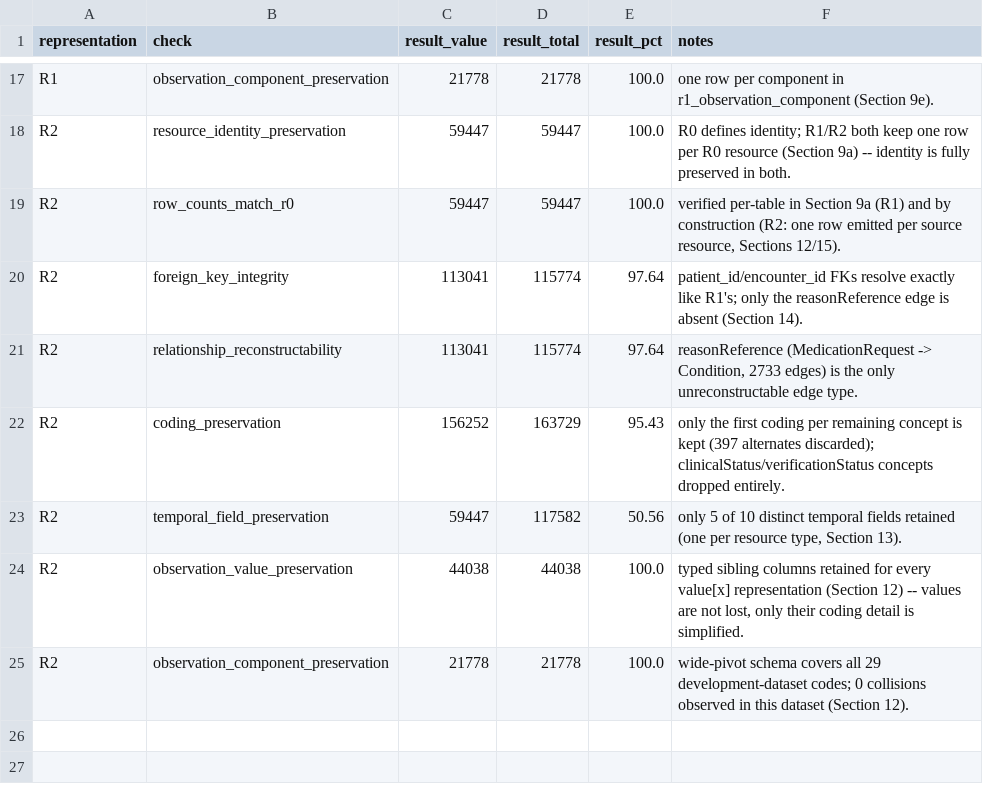
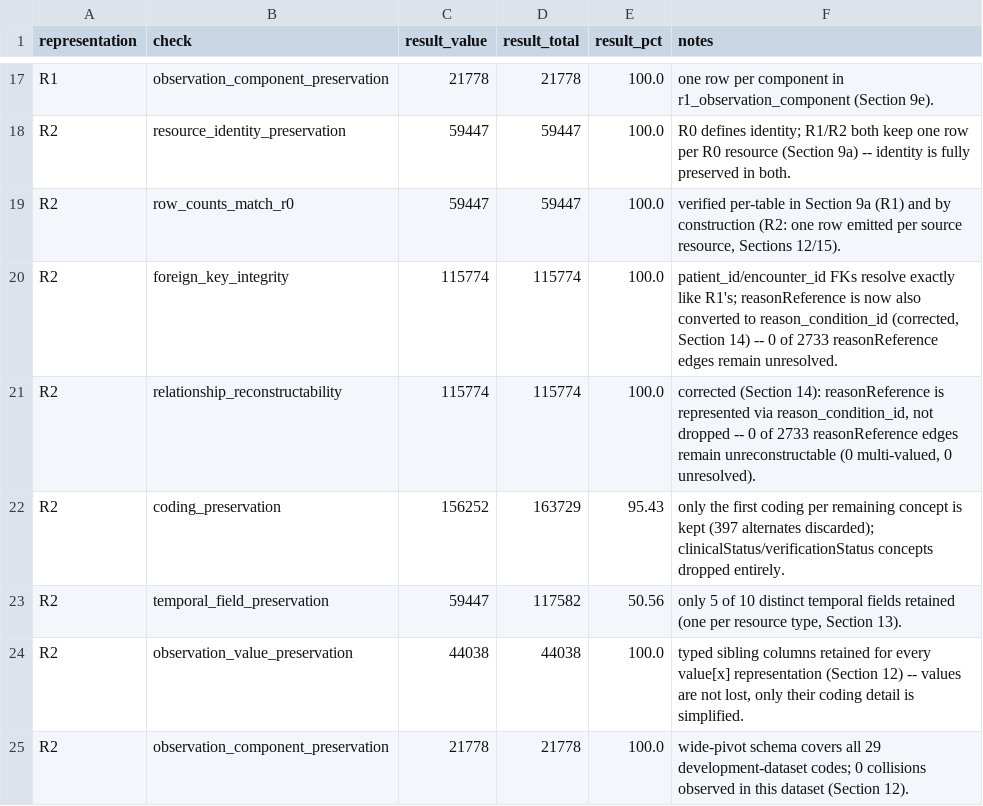
Before and after one commit to mehalyna/FHIR-Transform, a CSV file: results/stage3/validation_results.csv, drawn as a sheet; only a part is shown, gaps mark what is left out.

Commit message:
Implement Stage 3 Methodological Correction for MedicationRequest ReasonReference
- Added a new summary JSON file (stage3_correction_summary.json) detailing the methodological correction applied to the MedicationRequest.reasonReference relationship, achieving 100% reconstructability.
- Updated stage3_summary.json to reflect the application of the methodological correction, including a reference to the new summary file and adjusted reconstructability percentages.
- Modified transformation_provenance.csv to clarify the transformation of the reasonReference relationship into a foreign key (reason_condition_id), ensuring the relationship remains reconstructable.
- Revised validation_results.csv to indicate improved foreign key integrity and relationship reconstructability metrics, confirming that all previously unresolved edges are now accounted for.

```diff
--- a/results/stage3/validation_results.csv
+++ b/results/stage3/validation_results.csv
@@ -19,4 +19,4 @@ R2,resource_identity_preservation,59447,59447,100.0,R0 defines identity; R1/R2 b
 R2,row_counts_match_r0,59447,59447,100.0,"verified per-table in Section 9a (R1) and by construction (R2: one row emitted per source resource, Sections 12/15)."
-R2,foreign_key_integrity,113041,115774,97.64,patient_id/encounter_id FKs resolve exactly like R1's; only the reasonReference edge is absent (Section 14).
-R2,relationship_reconstructability,113041,115774,97.64,"reasonReference (MedicationRequest -> Condition, 2733 edges) is the only unreconstructable edge type."
+R2,foreign_key_integrity,115774,115774,100.0,"patient_id/encounter_id FKs resolve exactly like R1's; reasonReference is now also converted to reason_condition_id (corrected, Section 14) -- 0 of 2733 reasonReference edges remain unresolved."
+R2,relationship_reconstructability,115774,115774,100.0,"corrected (Section 14): reasonReference is represented via reason_condition_id, not dropped -- 0 of 2733 reasonReference edges remain unreconstructable (0 multi-valued, 0 unresolved)."
 R2,coding_preservation,156252,163729,95.43,only the first coding per remaining concept is kept (397 alternates discarded); clinicalStatus/verificationStatus concepts dropped entirely.
```
Also changed, not shown: results/stage3/preservation_counts.csv, results/stage3/transformation_provenance.csv, 4 other files.
